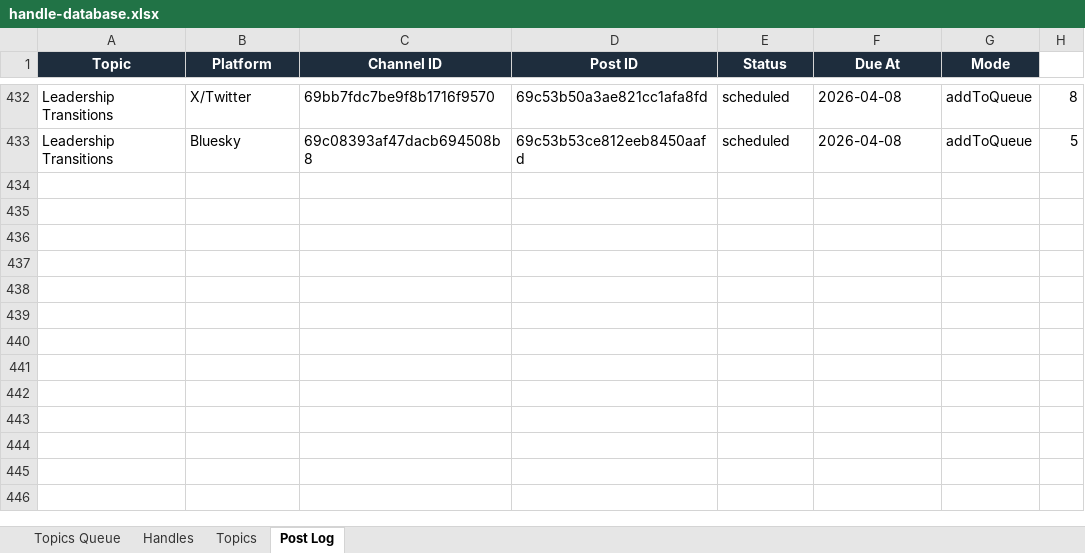
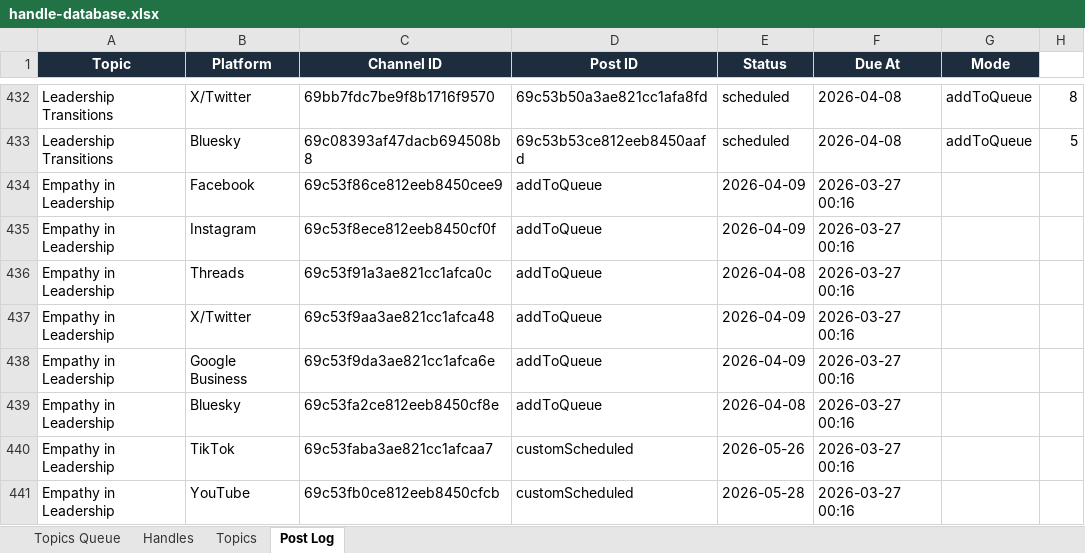
Before and after one commit to jonno-alt/social-images, an Excel workbook: data/handle-database.xlsx, sheet Post Log, drawn as a sheet; only a part is shown, gaps mark what is left out; values as stored, in another font and other column widths than the file's, no borders; the diff names each change by its address in the sheet, - before the commit and + after, or states it on an @@ line.

```diff
--- a/data/handle-database.xlsx (sheet Post Log)
+++ b/data/handle-database.xlsx (sheet Post Log)
+row 434: Empathy in Leadership | Facebook | 69c53f86ce812eeb8450cee9 | addToQueue | 2026-04-09 | 2026-03-27 00:16
+row 435: Empathy in Leadership | Instagram | 69c53f8ece812eeb8450cf0f | addToQueue | 2026-04-09 | 2026-03-27 00:16
+row 436: Empathy in Leadership | Threads | 69c53f91a3ae821cc1afca0c | addToQueue | 2026-04-08 | 2026-03-27 00:16
+row 437: Empathy in Leadership | X/Twitter | 69c53f9aa3ae821cc1afca48 | addToQueue | 2026-04-09 | 2026-03-27 00:16
+row 438: Empathy in Leadership | Google Business | 69c53f9da3ae821cc1afca6e | addToQueue | 2026-04-09 | 2026-03-27 00:16
+row 439: Empathy in Leadership | Bluesky | 69c53fa2ce812eeb8450cf8e | addToQueue | 2026-04-08 | 2026-03-27 00:16
+row 440: Empathy in Leadership | TikTok | 69c53faba3ae821cc1afcaa7 | customScheduled | 2026-05-26 | 2026-03-27 00:16
+row 441: Empathy in Leadership | YouTube | 69c53fb0ce812eeb8450cfcb | customScheduled | 2026-05-28 | 2026-03-27 00:16
```
Also changed, not shown: sheet Handles, sheet Topics Queue.
